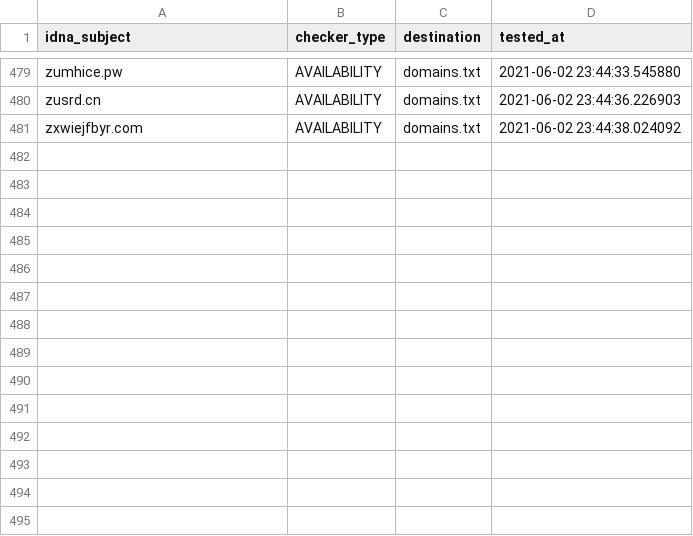
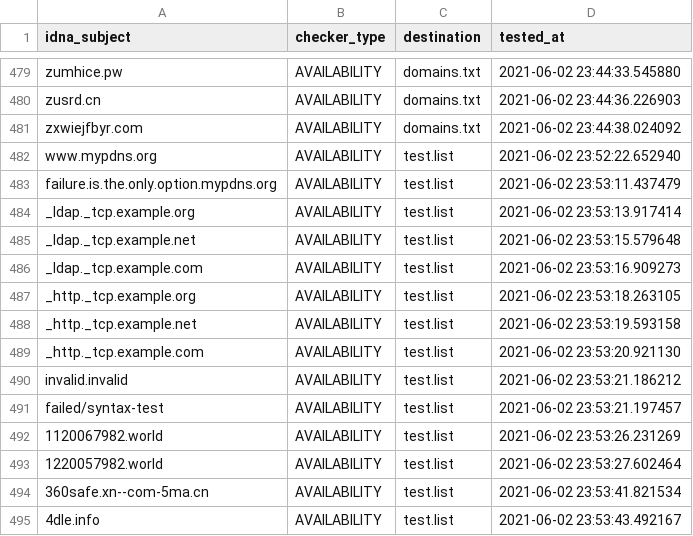
Before and after one commit to mypdns/dead-hosts, a CSV file: .pyfunceble/inactive.csv, drawn as a sheet; only a part is shown, gaps mark what is left out; the diff names each change by its address in the sheet, - before the commit and + after, or states it on an @@ line.

```diff
--- a/.pyfunceble/inactive.csv
+++ b/.pyfunceble/inactive.csv
+row 482: www.mypdns.org | AVAILABILITY | test.list | 2021-06-02 23:52:22.652940
+row 483: failure.is.the.only.option.mypdns.org | AVAILABILITY | test.list | 2021-06-02 23:53:11.437479
+row 484: _ldap._tcp.example.org | AVAILABILITY | test.list | 2021-06-02 23:53:13.917414
+row 485: _ldap._tcp.example.net | AVAILABILITY | test.list | 2021-06-02 23:53:15.579648
+row 486: _ldap._tcp.example.com | AVAILABILITY | test.list | 2021-06-02 23:53:16.909273
+row 487: _http._tcp.example.org | AVAILABILITY | test.list | 2021-06-02 23:53:18.263105
+row 488: _http._tcp.example.net | AVAILABILITY | test.list | 2021-06-02 23:53:19.593158
+row 489: _http._tcp.example.com | AVAILABILITY | test.list | 2021-06-02 23:53:20.921130
+row 490: invalid.invalid | AVAILABILITY | test.list | 2021-06-02 23:53:21.186212
+row 491: failed/syntax-test | AVAILABILITY | test.list | 2021-06-02 23:53:21.197457
+row 492: 1120067982.world | AVAILABILITY | test.list | 2021-06-02 23:53:26.231269
+row 493: 1220057982.world | AVAILABILITY | test.list | 2021-06-02 23:53:27.602464
+row 494: 360safe.xn--com-5ma.cn | AVAILABILITY | test.list | 2021-06-02 23:53:41.821534
+row 495: 4dle.info | AVAILABILITY | test.list | 2021-06-02 23:53:43.492167
```
Also changed, not shown: .pyfunceble/whois.csv, 8 other files.
